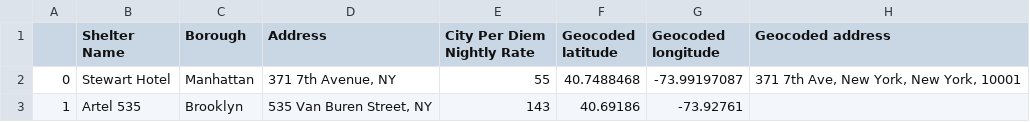
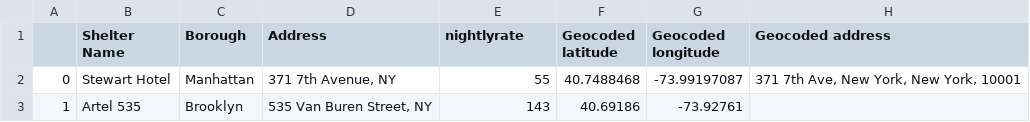
Before and after one commit to yikemats/asylum-seekers, a CSV file: hotel_list.csv, drawn as a sheet; only a part is shown.

```diff
--- a/hotel_list.csv
+++ b/hotel_list.csv
@@ -1,2 +1,2 @@
-,Shelter Name,Borough,Address,City Per Diem Nightly Rate,Geocoded latitude,Geocoded longitude,Geocoded address
+,Shelter Name,Borough,Address,nightlyrate,Geocoded latitude,Geocoded longitude,Geocoded address
 0,Stewart Hotel,Manhattan,"371 7th Avenue, NY",55,40.7488468,-73.99197087,"371 7th Ave, New York, New York, 10001"
```
Also changed, not shown: 2 other files.
